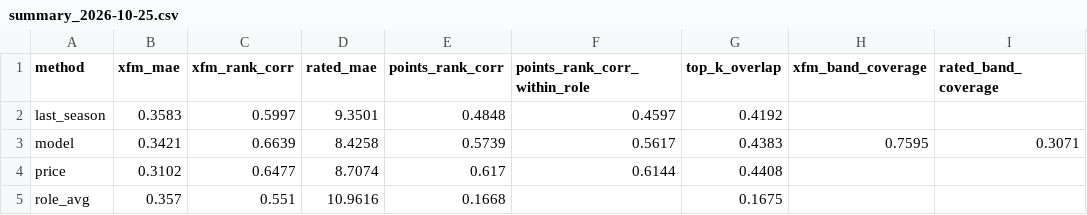
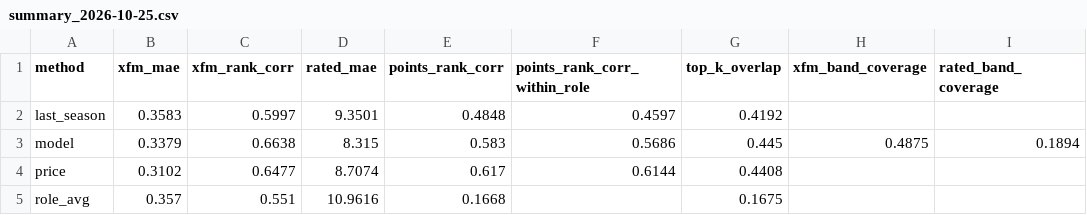
Before and after one commit to epalombo7/Fanta_Bro_XFM_Simulations_MOdule, a CSV file: FantaBall-Complete/data/backtest/summary_2026-10-25.csv, drawn as a sheet.

```diff
--- a/FantaBall-Complete/data/backtest/summary_2026-10-25.csv
+++ b/FantaBall-Complete/data/backtest/summary_2026-10-25.csv
@@ -2,3 +2,3 @@ method,xfm_mae,xfm_rank_corr,rated_mae,points_rank_corr,points_rank_corr_within_
 last_season,0.3583,0.5997,9.3501,0.4848,0.4597,0.4192,,
-model,0.3421,0.6639,8.4258,0.5739,0.5617,0.4383,0.7595,0.3071
+model,0.3379,0.6638,8.315,0.583,0.5686,0.445,0.4875,0.1894
 price,0.3102,0.6477,8.7074,0.617,0.6144,0.4408,,
```
Also changed, not shown: FantaBall-Complete/data/backtest/scores_2026-10-25.csv, 5 other files.
